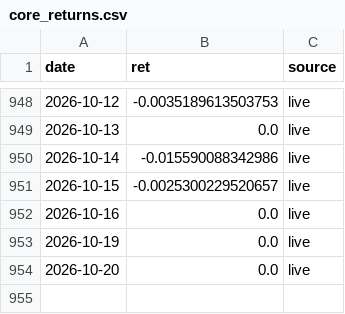
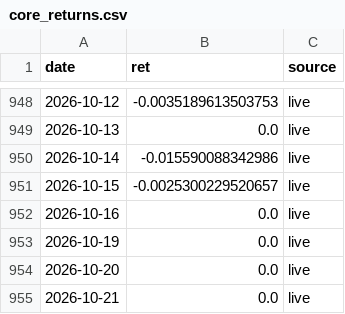
Before and after one commit to shaqebadi/fortress-dashboard, a CSV file: data/core_returns.csv, drawn as a sheet; only a part is shown, gaps mark what is left out.

```diff
--- a/data/core_returns.csv
+++ b/data/core_returns.csv
@@ -954 +954,2 @@ date,ret,source
 2026-10-20,0.0,live
+2026-10-21,0.0,live
```
Also changed, not shown: data/paper_track.csv, 3 other files.
